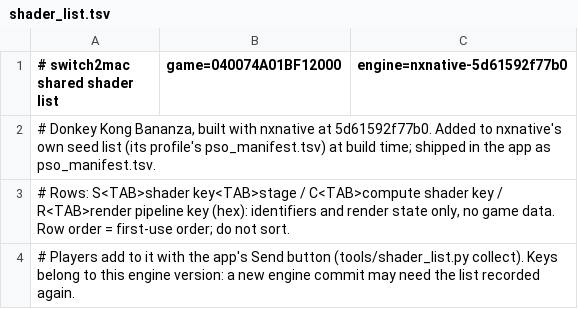
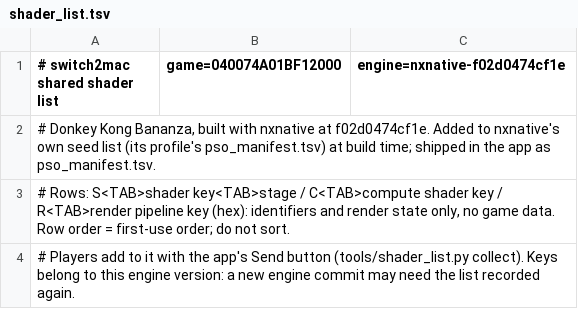
Before and after one commit to IT-Kwj/switch2mac, a TSV file: games/donkey-kong-bananza/shader_list.tsv, drawn as a sheet; only a part is shown.

```diff
--- a/games/donkey-kong-bananza/shader_list.tsv
+++ b/games/donkey-kong-bananza/shader_list.tsv
@@ -1,3 +1,3 @@
-# switch2mac shared shader list	game=040074A01BF12000	engine=nxnative-5d61592f77b0
-# Donkey Kong Bananza, built with nxnative at 5d61592f77b0. Added to nxnative's own seed list (its profile's pso_manifest.tsv) at build time; shipped in the app as pso_manifest.tsv.
+# switch2mac shared shader list	game=040074A01BF12000	engine=nxnative-f02d0474cf1e
+# Donkey Kong Bananza, built with nxnative at f02d0474cf1e. Added to nxnative's own seed list (its profile's pso_manifest.tsv) at build time; shipped in the app as pso_manifest.tsv.
 # Rows: S<TAB>shader key<TAB>stage / C<TAB>compute shader key / R<TAB>render pipeline key (hex): identifiers and render state only, no game data. Row order = first-use order; do not sort.
```
Also changed, not shown: 3 other files.
